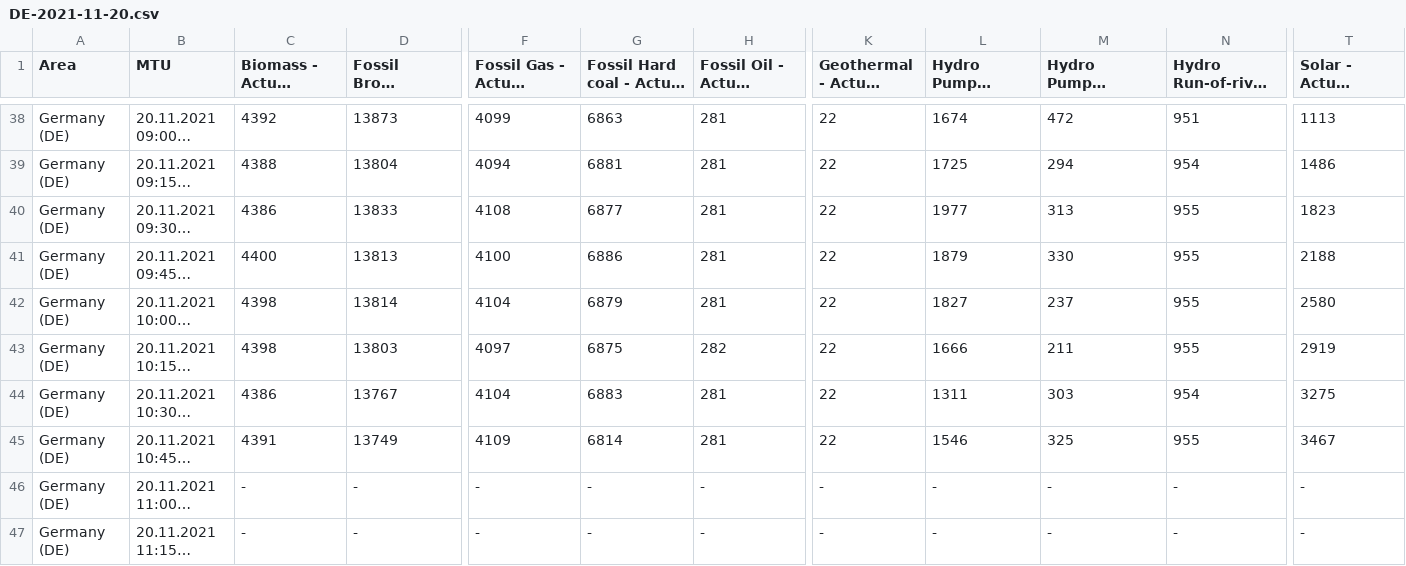
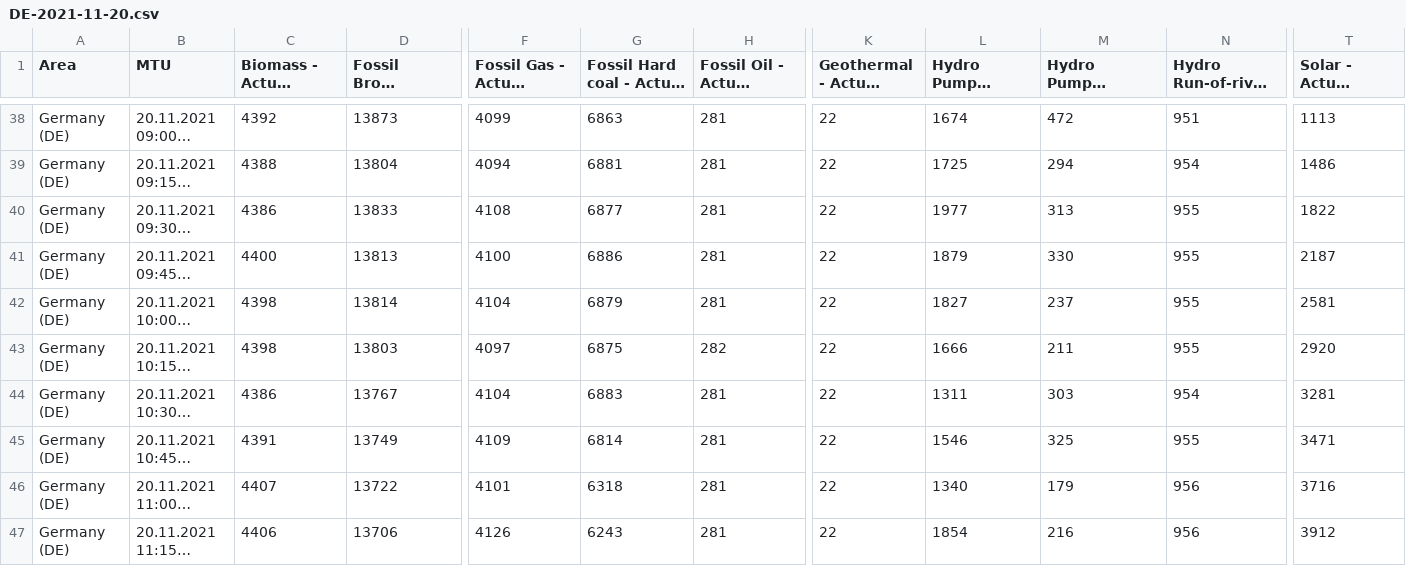
Before and after one commit to m-lukas/AroundTheCloudIn80Days, a CSV file: data/DE-2021-11-20.csv, drawn as a sheet; only a part is shown, gaps mark what is left out; long unchanged cells end in …; the diff covers the shown part only; the diff names each change by its address in the sheet, - before the commit and + after, or states it on an @@ line.

Commit message:
Add data sheets for all relevant countries

```diff
--- a/data/DE-2021-11-20.csv
+++ b/data/DE-2021-11-20.csv
-T40 (Solar - Actual Aggregated [MW]): 1823
+T40 (Solar - Actual Aggregated [MW]): 1822
-T41 (Solar - Actual Aggregated [MW]): 2188
+T41 (Solar - Actual Aggregated [MW]): 2187
-T42 (Solar - Actual Aggregated [MW]): 2580
+T42 (Solar - Actual Aggregated [MW]): 2581
-T43 (Solar - Actual Aggregated [MW]): 2919
+T43 (Solar - Actual Aggregated [MW]): 2920
-T44 (Solar - Actual Aggregated [MW]): 3275
+T44 (Solar - Actual Aggregated [MW]): 3281
-T45 (Solar - Actual Aggregated [MW]): 3467
+T45 (Solar - Actual Aggregated [MW]): 3471
-C46 (Biomass - Actual Aggregated [MW]): -
+C46 (Biomass - Actual Aggregated [MW]): 4407
-D46: -
+D46: 13722
-F46: -
+F46: 4101
-G46: -
+G46: 6318
-H46:H47: -
+H46:H47: 281
-K46:K47: -
+K46:K47: 22
-L46: -
+L46: 1340
-M46: -
+M46: 179
-N46:N47: -
+N46:N47: 956
-T46 (Solar - Actual Aggregated [MW]): -
+T46 (Solar - Actual Aggregated [MW]): 3716
-C47 (Biomass - Actual Aggregated [MW]): -
+C47 (Biomass - Actual Aggregated [MW]): 4406
-D47: -
+D47: 13706
-F47: -
+F47: 4126
-G47: -
+G47: 6243
-L47: -
+L47: 1854
-M47: -
+M47: 216
-T47 (Solar - Actual Aggregated [MW]): -
+T47 (Solar - Actual Aggregated [MW]): 3912
```
Also changed, not shown: 167 edited cells elsewhere in this file, 15 other files.
